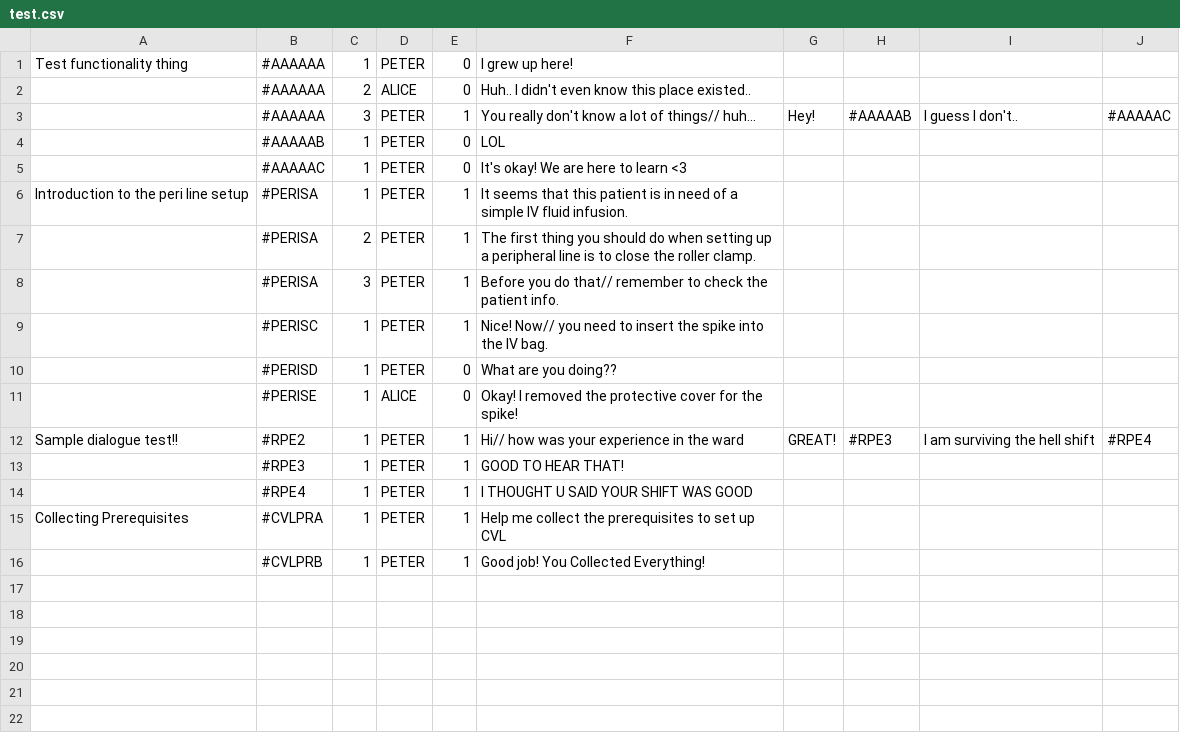
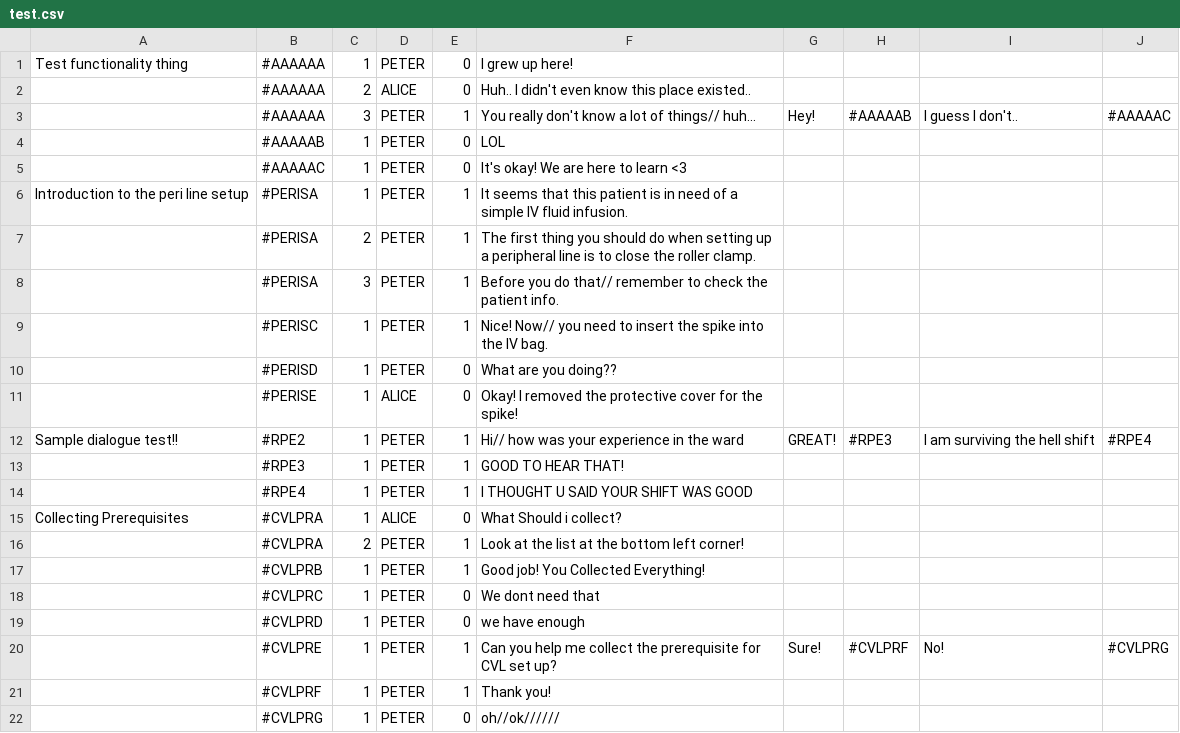
Before and after one commit to timothotorsmt/FYP_NYPKKH, a CSV file: UnityProj/FYP_Main/Assets/Assets/ChatFiles/test.csv, drawn as a sheet.

Commit message:
completed CVL prerequisite - minigame

```diff
--- a/UnityProj/FYP_Main/Assets/Assets/ChatFiles/test.csv
+++ b/UnityProj/FYP_Main/Assets/Assets/ChatFiles/test.csv
@@ -14,3 +14,9 @@ Sample dialogue test!!,#RPE2,1,PETER,1,Hi// how was your experience in the ward,
 ,#RPE4,1,PETER,1,I THOUGHT U SAID YOUR SHIFT WAS GOOD,,,,
-Collecting Prerequisites,#CVLPRA,1,PETER,1,Help me collect the prerequisites to set up CVL,,,,
+Collecting Prerequisites,#CVLPRA,1,ALICE,0,What Should i collect?,,,,
+,#CVLPRA,2,PETER,1,Look at the list at the bottom left corner!,,,,
 ,#CVLPRB,1,PETER,1,Good job! You Collected Everything!,,,,
+,#CVLPRC,1,PETER,0,We dont need that,,,,
+,#CVLPRD,1,PETER,0,we have enough,,,,
+,#CVLPRE,1,PETER,1,Can you help me collect the prerequisite for CVL set up?,Sure!,#CVLPRF,No!,#CVLPRG
+,#CVLPRF,1,PETER,1,Thank you!,,,,
+,#CVLPRG,1,PETER,0,oh//ok//////,,,,
```
Also changed, not shown: 11 other files.
